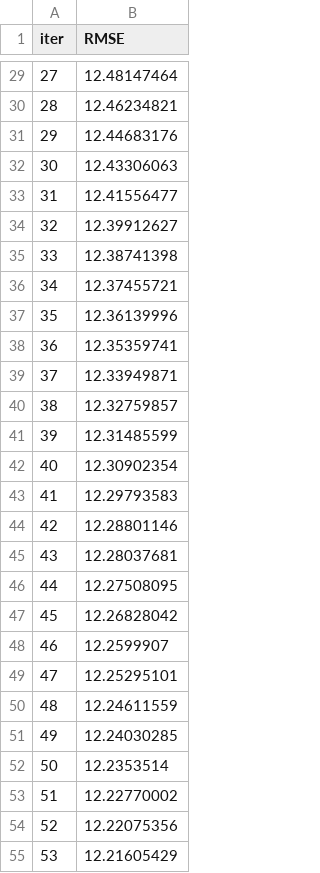
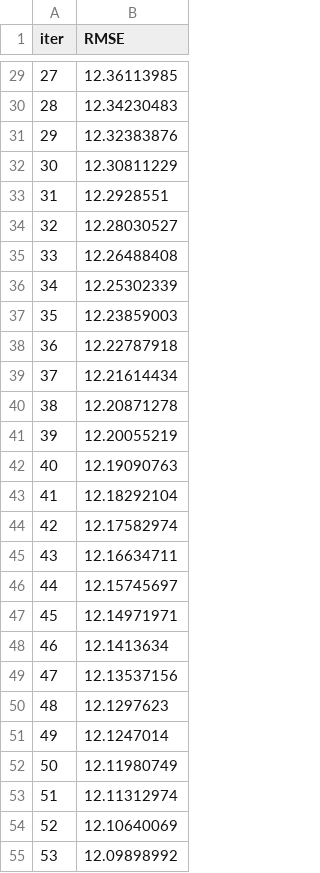
Before and after one commit to brookemosby/Movies, a TSV file: learn_error.tsv, drawn as a sheet; only a part is shown, gaps mark what is left out; the diff covers the shown part only.

```diff
--- a/learn_error.tsv
+++ b/learn_error.tsv
@@ -29,27 +29,27 @@ iter	RMSE
-27	12.48147464
-28	12.46234821
-29	12.44683176
-30	12.43306063
-31	12.41556477
-32	12.39912627
-33	12.38741398
-34	12.37455721
-35	12.36139996
-36	12.35359741
-37	12.33949871
-38	12.32759857
-39	12.31485599
-40	12.30902354
-41	12.29793583
-42	12.28801146
-43	12.28037681
-44	12.27508095
-45	12.26828042
-46	12.2599907
-47	12.25295101
-48	12.24611559
-49	12.24030285
-50	12.2353514
-51	12.22770002
-52	12.22075356
-53	12.21605429
+27	12.36113985
+28	12.34230483
+29	12.32383876
+30	12.30811229
+31	12.2928551
+32	12.28030527
+33	12.26488408
+34	12.25302339
+35	12.23859003
+36	12.22787918
+37	12.21614434
+38	12.20871278
+39	12.20055219
+40	12.19090763
+41	12.18292104
+42	12.17582974
+43	12.16634711
+44	12.15745697
+45	12.14971971
+46	12.1413634
+47	12.13537156
+48	12.1297623
+49	12.1247014
+50	12.11980749
+51	12.11312974
+52	12.10640069
+53	12.09898992
```
Also changed, not shown: 73 edited cells elsewhere in this file, time_left.tsv, 3 other files.
